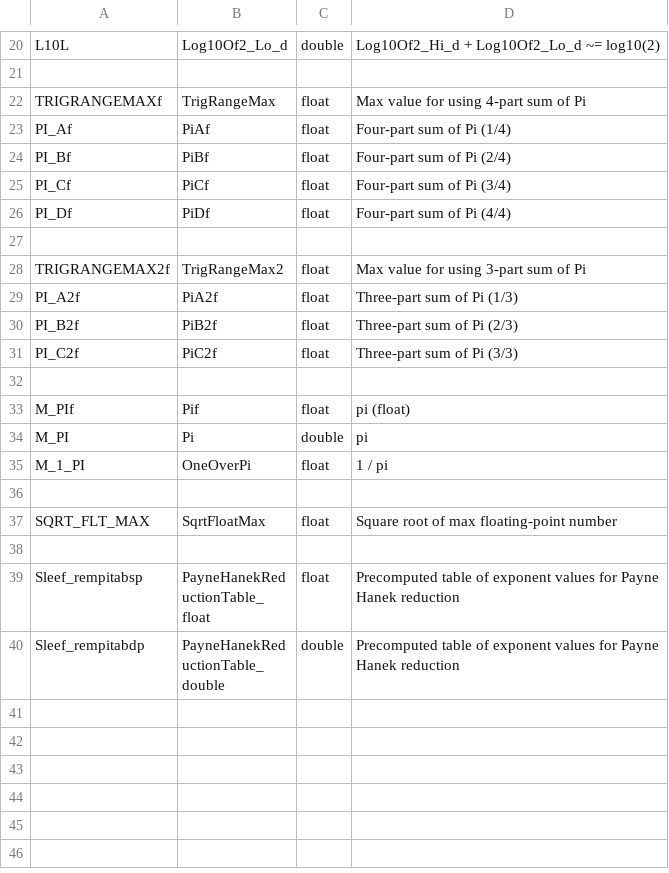
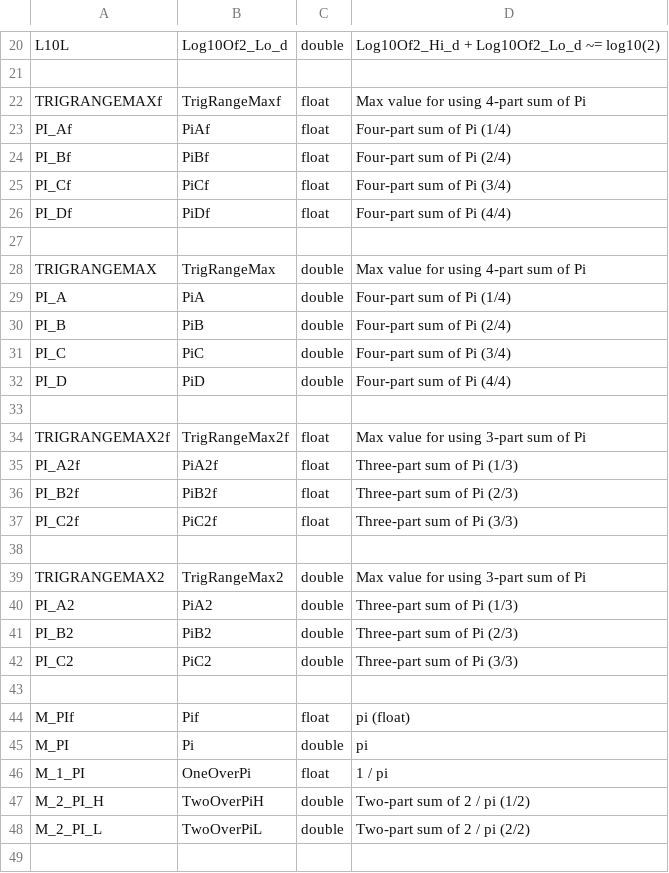
Before and after one commit to bnprks/highway-sleef, a TSV file: src/gen-bindings/rename_data/constant_renames.tsv, drawn as a sheet; only a part is shown, gaps mark what is left out; the shorter side is filled out with more unchanged rows.

```diff
--- a/src/gen-bindings/rename_data/constant_renames.tsv
+++ b/src/gen-bindings/rename_data/constant_renames.tsv
@@ -21,3 +21,3 @@ L10L	Log10Of2_Lo_d	double	Log10Of2_Hi_d + Log10Of2_Lo_d ~= log10(2)
 
-TRIGRANGEMAXf	TrigRangeMax	float	Max value for using 4-part sum of Pi
+TRIGRANGEMAXf	TrigRangeMaxf	float	Max value for using 4-part sum of Pi
 PI_Af	PiAf	float	Four-part sum of Pi (1/4)
@@ -27,3 +27,9 @@ PI_Df	PiDf	float	Four-part sum of Pi (4/4)
 
-TRIGRANGEMAX2f	TrigRangeMax2	float	Max value for using 3-part sum of Pi
+TRIGRANGEMAX	TrigRangeMax	double	Max value for using 4-part sum of Pi
+PI_A	PiA	double	Four-part sum of Pi (1/4)
+PI_B	PiB	double	Four-part sum of Pi (2/4)
+PI_C	PiC	double	Four-part sum of Pi (3/4)
+PI_D	PiD	double	Four-part sum of Pi (4/4)
+
+TRIGRANGEMAX2f	TrigRangeMax2f	float	Max value for using 3-part sum of Pi
 PI_A2f	PiA2f	float	Three-part sum of Pi (1/3)
@@ -32,2 +38,7 @@ PI_C2f	PiC2f	float	Three-part sum of Pi (3/3)
 
+TRIGRANGEMAX2	TrigRangeMax2	double	Max value for using 3-part sum of Pi
+PI_A2	PiA2	double	Three-part sum of Pi (1/3)
+PI_B2	PiB2	double	Three-part sum of Pi (2/3)
+PI_C2	PiC2	double	Three-part sum of Pi (3/3)
+
 M_PIf	Pif	float	pi (float)
@@ -35,2 +46,4 @@ M_PI	Pi	double	pi
 M_1_PI	OneOverPi	float	1 / pi
+M_2_PI_H	TwoOverPiH	double	Two-part sum of 2 / pi (1/2)
+M_2_PI_L	TwoOverPiL	double	Two-part sum of 2 / pi (2/2)
 
```
Also changed, not shown: src/gen-bindings/rename_data/function_renames.tsv, src/gen-bindings/rename_data/simd_ops.tsv, 7 other files.
